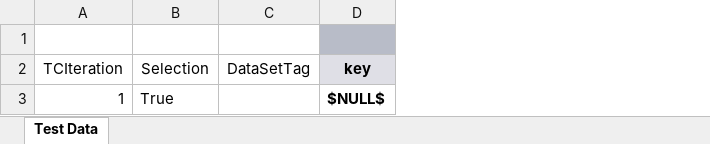
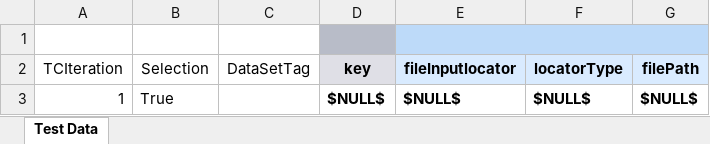
Before and after one commit to Rpatil3g/TestProject, an Excel workbook: Web3_projectdb/TestCases/tc04.xlsx, sheet Test Data, drawn as a sheet; values as stored, in another font and other column widths than the file's, no borders; the diff names each change by its address in the sheet, - before the commit and + after, or states it on an @@ line.

```diff
--- a/Web3_projectdb/TestCases/tc04.xlsx (sheet Test Data)
+++ b/Web3_projectdb/TestCases/tc04.xlsx (sheet Test Data)
+column E (fileInputlocator), row 3: $NULL$
+column F (locatorType), row 3: $NULL$
+column G (filePath), row 3: $NULL$
```
Also changed, not shown: 1 other file.
